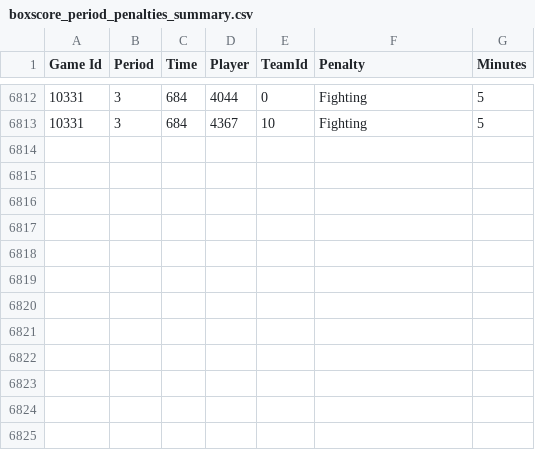
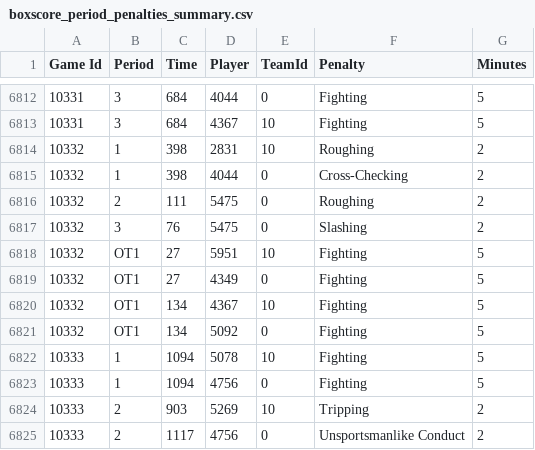
Before and after one commit to BoiledEgg1974/boys-of-winter-hockey-website, a CSV file: data/imports/raw/bowl_historical/boxscore_period_penalties_summary.csv, drawn as a sheet; only a part is shown, gaps mark what is left out.

```diff
--- a/data/imports/raw/bowl_historical/boxscore_period_penalties_summary.csv
+++ b/data/imports/raw/bowl_historical/boxscore_period_penalties_summary.csv
@@ -6813 +6813,13 @@ Game Id;Period;Time;Player;TeamId;Penalty;Minutes
 10331;3;684;4367;10;Fighting;5
+10332;1;398;2831;10;Roughing;2
+10332;1;398;4044;0;Cross-Checking;2
+10332;2;111;5475;0;Roughing;2
+10332;3;76;5475;0;Slashing;2
+10332;OT1;27;5951;10;Fighting;5
+10332;OT1;27;4349;0;Fighting;5
+10332;OT1;134;4367;10;Fighting;5
+10332;OT1;134;5092;0;Fighting;5
+10333;1;1094;5078;10;Fighting;5
+10333;1;1094;4756;0;Fighting;5
+10333;2;903;5269;10;Tripping;2
+10333;2;1117;4756;0;Unsportsmanlike Conduct;2
```
Also changed, not shown: data/imports/raw/bowl_cap/player_contract_renewed.csv, data/imports/raw/bowl_historical/boxscore_goalie_summary.csv, 29 other files.
